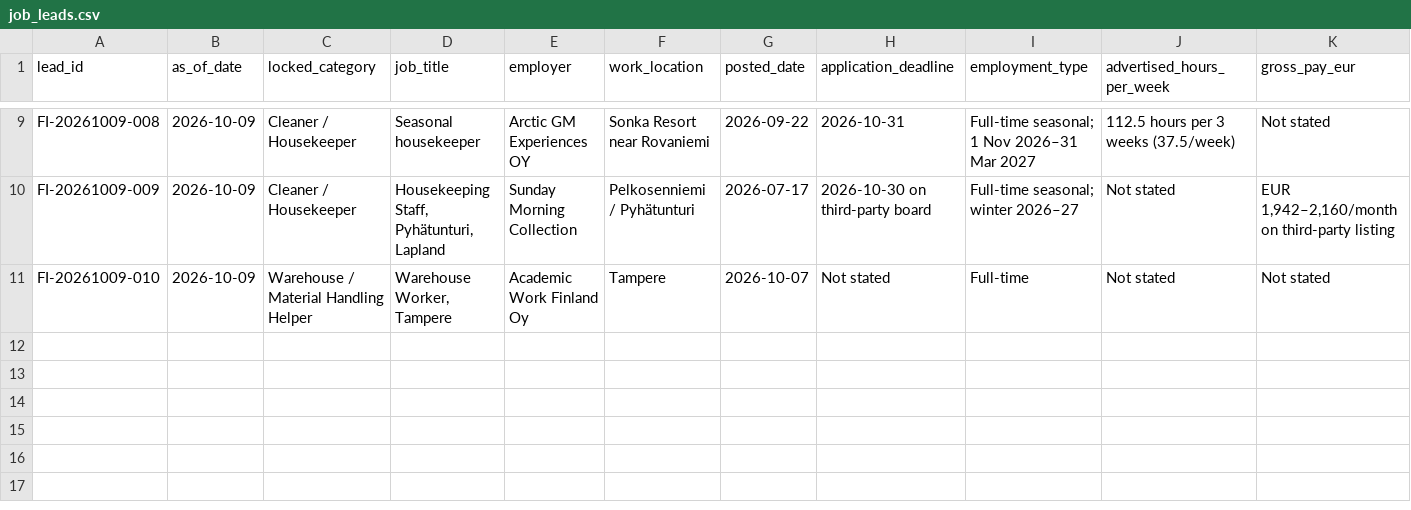
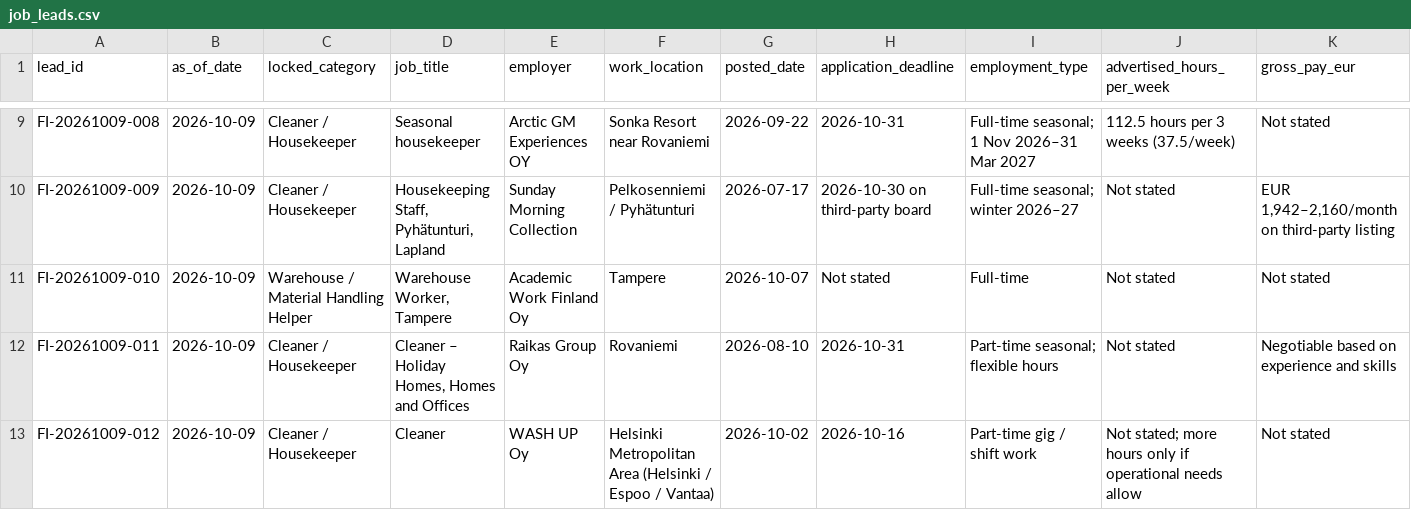
Before and after one commit to tradetrailsmercantile-ops/hotel-hr-contacts-and-applications, a CSV file: job_leads.csv, drawn as a sheet; only a part is shown, gaps mark what is left out; rows hold the shown columns only; the diff names each change by its address in the sheet, - before the commit and + after, or states it on an @@ line.

Commit message:
Add current cleaner leads and screening results

```diff
--- a/job_leads.csv
+++ b/job_leads.csv
+row 12: FI-20261009-011 | 2026-10-09 | Cleaner / Housekeeper | Cleaner – Holiday Homes, Homes and Offices | Raikas Group Oy | Rovaniemi | 2026-08-10 | 2026-10-31 | Part-time seasonal; flexible hours | Not stated | Negotiable based on experience and skills
+row 13: FI-20261009-012 | 2026-10-09 | Cleaner / Housekeeper | Cleaner | WASH UP Oy | Helsinki Metropolitan Area (Helsinki / Espoo / Vantaa) | 2026-10-02 | 2026-10-16 | Part-time gig / shift work | Not stated; more hours only if operational needs allow | Not stated
```
